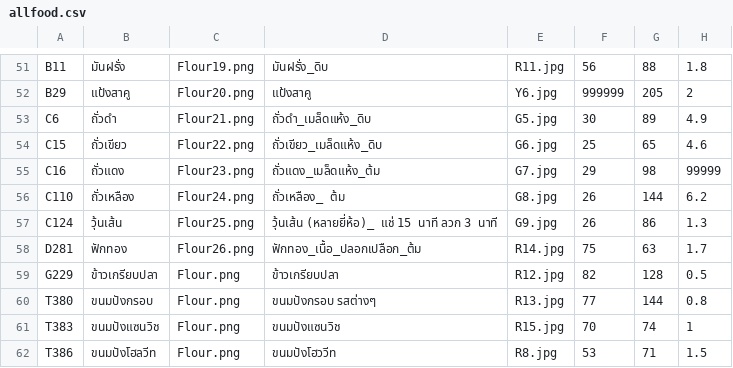
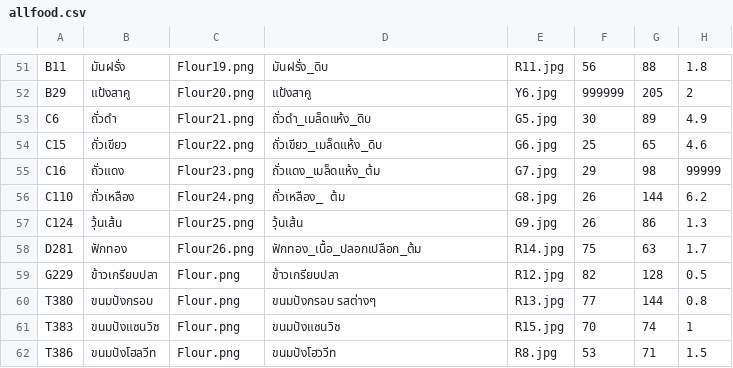
Before and after one commit to AINutritionProject/KinDeeUDee, a CSV file: assets/allfood.csv, drawn as a sheet; only a part is shown, gaps mark what is left out; the diff names each change by its address in the sheet, - before the commit and + after, or states it on an @@ line.

```diff
--- a/assets/allfood.csv
+++ b/assets/allfood.csv
-D57: วุ้นเส้น (หลายยี่ห้อ)_ แช่ 15 นาที ลวก 3 นาที
+D57: วุ้นเส้น
```
Also changed, not shown: 2 other files.
